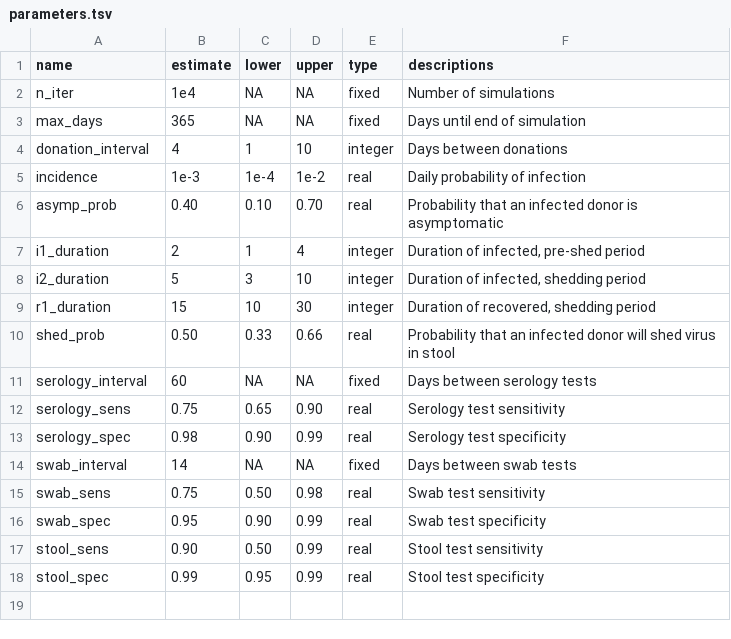
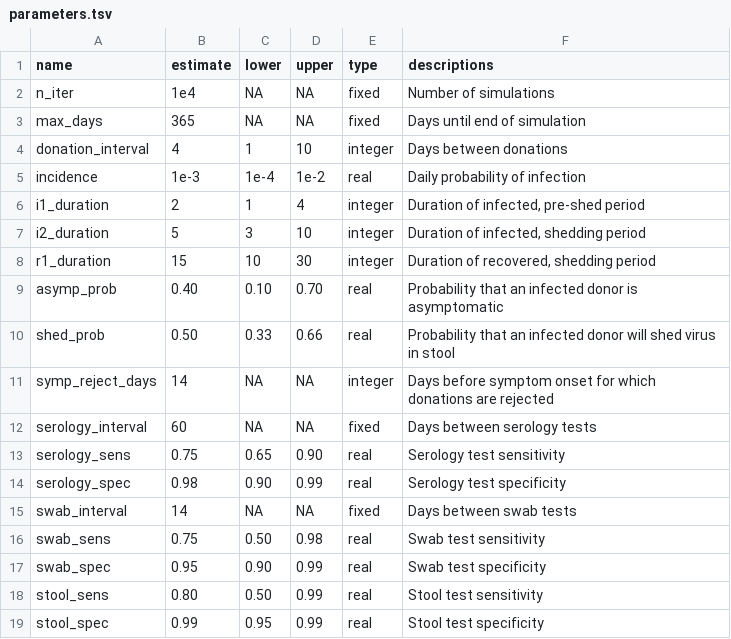
Before and after one commit to openbiome/sars-screen-strategy, a TSV file: parameters.tsv, drawn as a sheet.

Commit message:
cosmetics; adjusted 1 par

```diff
--- a/parameters.tsv
+++ b/parameters.tsv
@@ -5,3 +5,2 @@ donation_interval	4	1	10	integer	Days between donations
 incidence	1e-3	1e-4	1e-2	real	Daily probability of infection
-asymp_prob	0.40	0.10	0.70	real	Probability that an infected donor is asymptomatic
 i1_duration	2	1	4	integer	Duration of infected, pre-shed period
@@ -9,3 +8,5 @@ i2_duration	5	3	10	integer	Duration of infected, shedding period
 r1_duration	15	10	30	integer	Duration of recovered, shedding period
+asymp_prob	0.40	0.10	0.70	real	Probability that an infected donor is asymptomatic
 shed_prob	0.50	0.33	0.66	real	Probability that an infected donor will shed virus in stool
+symp_reject_days	14	NA	NA	integer	Days before symptom onset for which donations are rejected
 serology_interval	60	NA	NA	fixed	Days between serology tests
@@ -16,3 +17,3 @@ swab_sens	0.75	0.50	0.98	real	Swab test sensitivity
 swab_spec	0.95	0.90	0.99	real	Swab test specificity
-stool_sens	0.90	0.50	0.99	real	Stool test sensitivity
+stool_sens	0.80	0.50	0.99	real	Stool test sensitivity
 stool_spec	0.99	0.95	0.99	real	Stool test specificity
```
